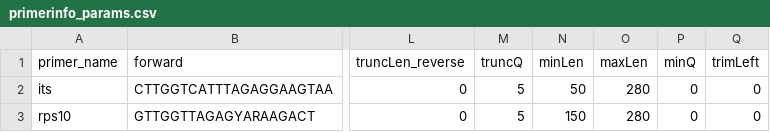
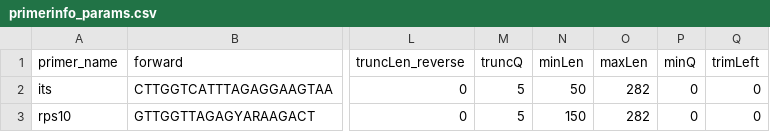
Before and after one commit to grunwaldlab/benchmark_demulticoder, a CSV file: demulticoder/data/primerinfo_params.csv, drawn as a sheet; only a part is shown, gaps mark what is left out; the diff names each change by its address in the sheet, - before the commit and + after, or states it on an @@ line.

Commit message:
update files

```diff
--- a/demulticoder/data/primerinfo_params.csv
+++ b/demulticoder/data/primerinfo_params.csv
-O2:O3 (maxLen): 280
+O2:O3 (maxLen): 282
```
